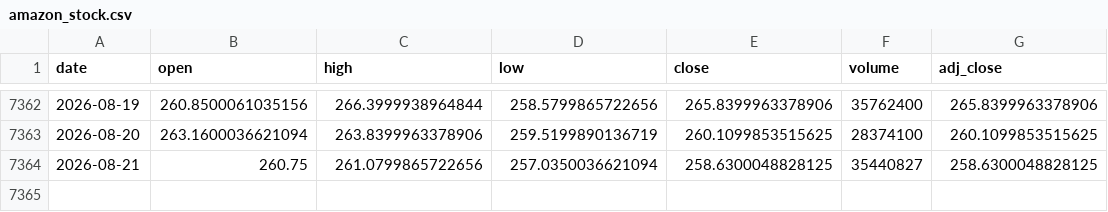
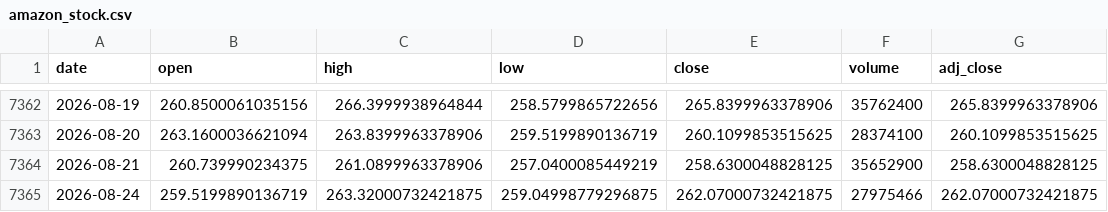
Before and after one commit to Karthik0809/Amazon-Stock-Dashboard, a CSV file: amazon_stock.csv, drawn as a sheet; only a part is shown, gaps mark what is left out.

```diff
--- a/amazon_stock.csv
+++ b/amazon_stock.csv
@@ -7363,2 +7363,3 @@ date,open,high,low,close,volume,adj_close
 2026-08-20,263.1600036621094,263.8399963378906,259.5199890136719,260.1099853515625,28374100,260.1099853515625
-2026-08-21,260.75,261.0799865722656,257.0350036621094,258.6300048828125,35440827,258.6300048828125
+2026-08-21,260.739990234375,261.0899963378906,257.0400085449219,258.6300048828125,35652900,258.6300048828125
+2026-08-24,259.5199890136719,263.32000732421875,259.04998779296875,262.07000732421875,27975466,262.07000732421875
```
